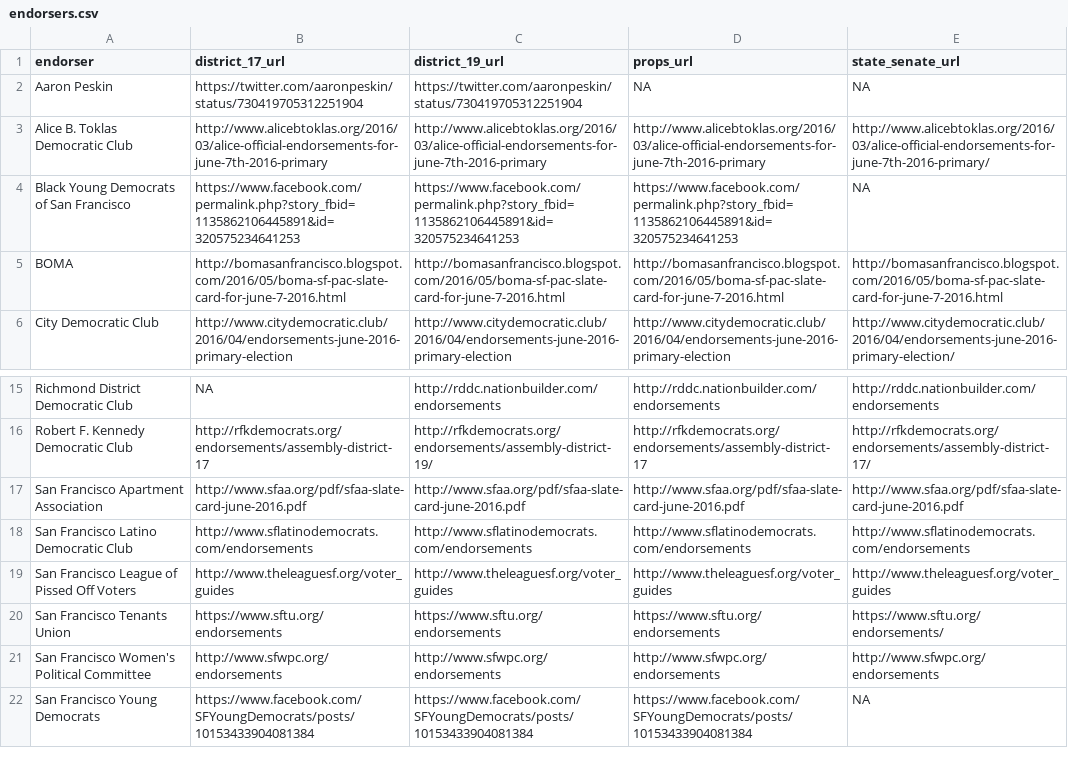
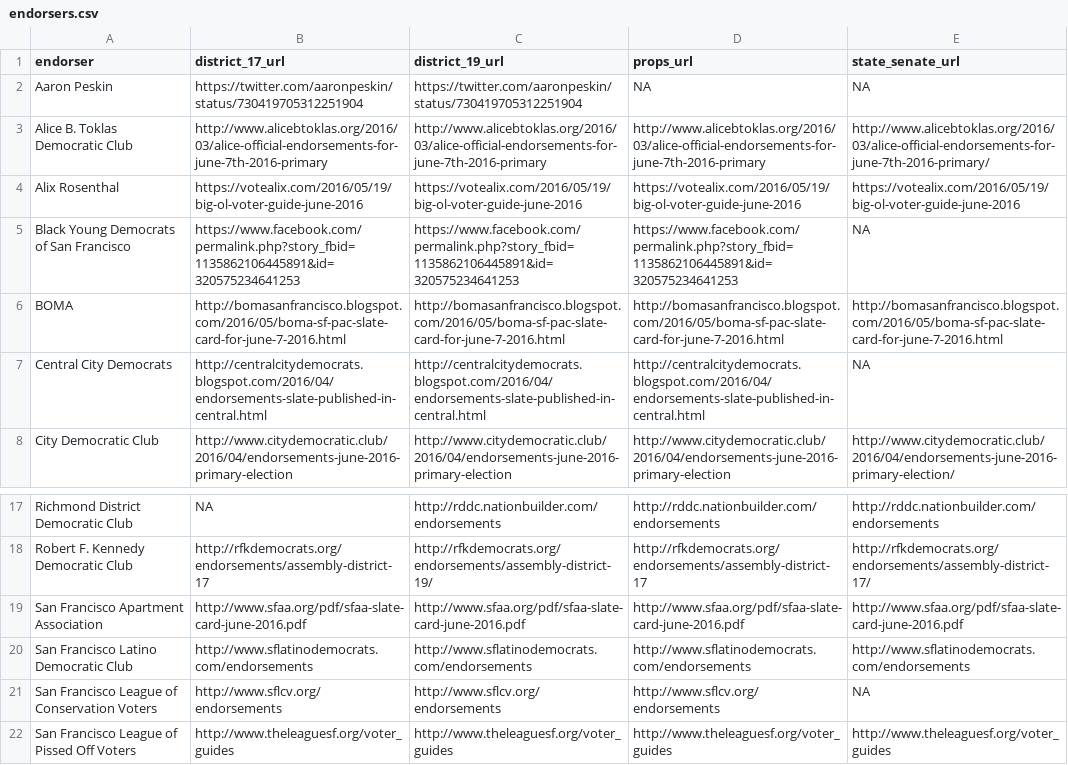
Before and after one commit to johnmyleswhite/sf_politics, a CSV file: data/endorsers.csv, drawn as a sheet; only a part is shown, gaps mark what is left out; the shorter side is filled out with more unchanged rows; the diff names each change by its address in the sheet, - before the commit and + after, or states it on an @@ line.

Commit message:
Add more endorsers
Added endorsement data for:
* Alix Rosenthal
* Central City Democrats
* San Francisco League of Conservation Voters

```diff
--- a/data/endorsers.csv
+++ b/data/endorsers.csv
+row 4: Alix Rosenthal | https://votealix.com/2016/05/19/big-ol-voter-guide-june-2016 | https://votealix.com/2016/05/19/big-ol-voter-guide-june-2016 | https://votealix.com/2016/05/19/big-ol-voter-guide-june-2016 | https://votealix.com/2016/05/19/big-ol-voter-guide-june-2016
+row 7: Central City Democrats | http://centralcitydemocrats.blogspot.com/2016/04/endorsements-slate-published-in-central.html | http://centralcitydemocrats.blogspot.com/2016/04/endorsements-slate-published-in-central.html | http://centralcitydemocrats.blogspot.com/2016/04/endorsements-slate-published-in-central.html | NA
+row 21: San Francisco League of Conservation Voters | http://www.sflcv.org/endorsements | http://www.sflcv.org/endorsements | http://www.sflcv.org/endorsements | NA
```
Also changed, not shown: 2 other files.
